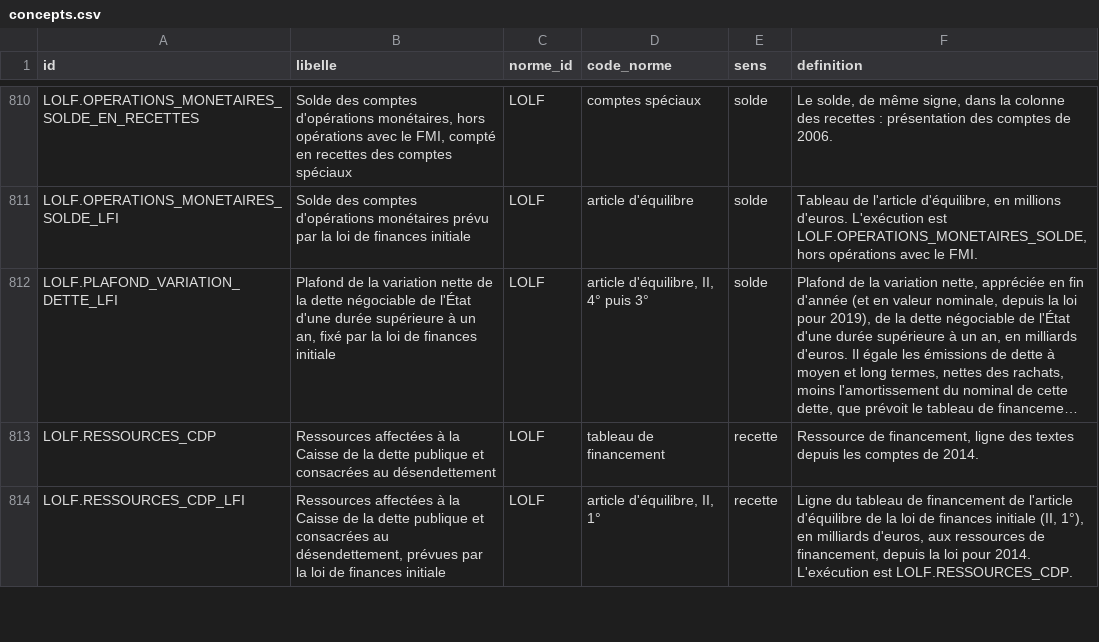
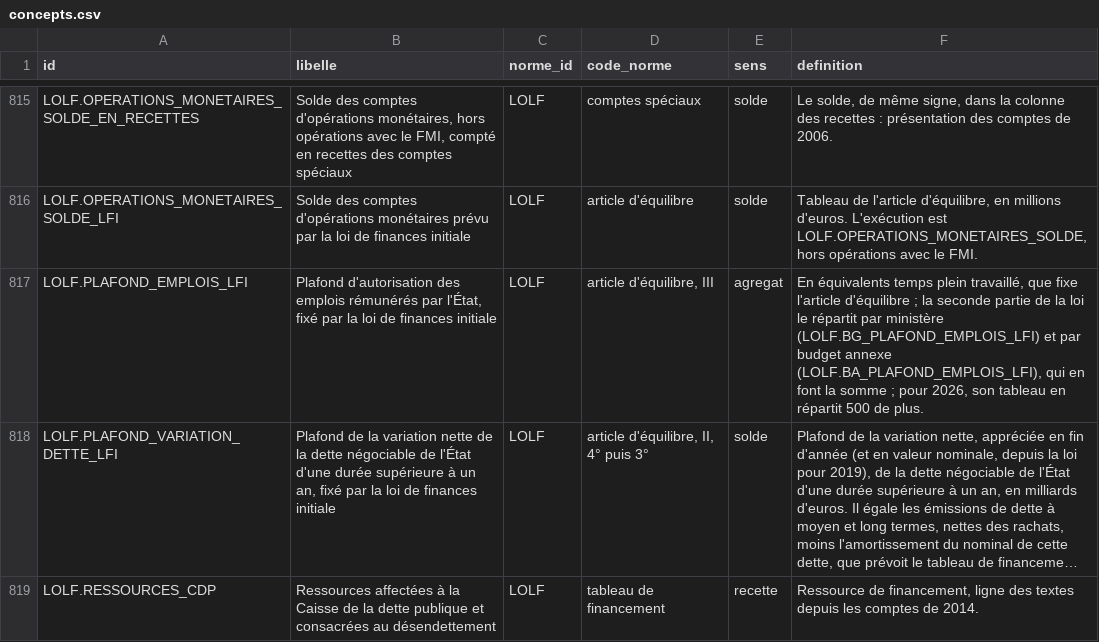
Before and after one commit to g-pliberal/comptes-nationaux, a CSV file: base/tables/concepts.csv, drawn as a sheet; only a part is shown, gaps mark what is left out; the shorter side is filled out with more unchanged rows; long unchanged cells end in …; the diff covers the shown part only; the diff names each change by its address in the sheet, - before the commit and + after, or states it on an @@ line.

```diff
--- a/base/tables/concepts.csv
+++ b/base/tables/concepts.csv
+row 817: LOLF.PLAFOND_EMPLOIS_LFI | Plafond d'autorisation des emplois rémunérés par l'État, fixé par la loi de finances initiale | LOLF | article d'équilibre, III | agregat | En équivalents temps plein travaillé, que fixe l'article d'équilibre ; la seconde partie de la loi le répartit par ministère (LOLF.BG_PLAFOND_EMPLOIS_LFI) et par budget annexe (LOLF.BA_PLAFOND_EMPLOIS_LFI), qui en font la somme ; pour 2026, son tableau en répartit 500 de plus.
```
Also changed, not shown: 5 added rows elsewhere in this file, base/tables/sources.csv, base/tables/unites.csv, 31 other files.
